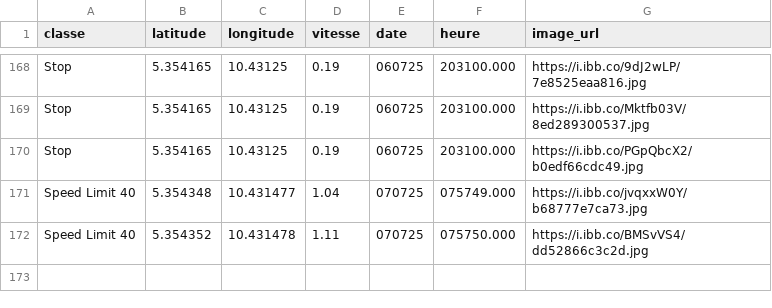
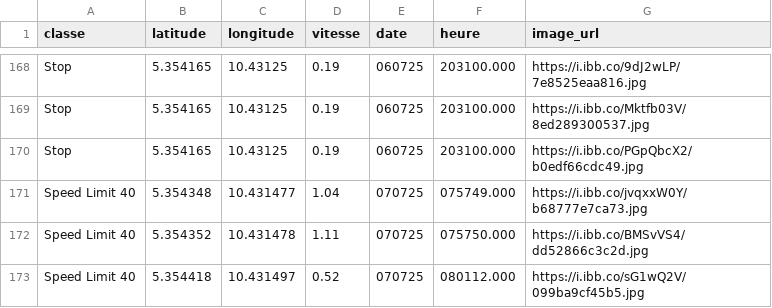
Before and after one commit to Aurel-switch/carte-gps, a CSV file: data_detections.csv, drawn as a sheet; only a part is shown, gaps mark what is left out.

```diff
--- a/data_detections.csv
+++ b/data_detections.csv
@@ -172 +172,2 @@ Speed Limit 40,5.354348,10.431477,1.04,070725,075749.000,https://i.ibb.co/jvqxxW
 Speed Limit 40,5.354352,10.431478,1.11,070725,075750.000,https://i.ibb.co/BMSvVS4/dd52866c3c2d.jpg
+Speed Limit 40,5.354418,10.431497,0.52,070725,080112.000,https://i.ibb.co/sG1wQ2V/099ba9cf45b5.jpg
```
Also changed, not shown: 1 other file.
